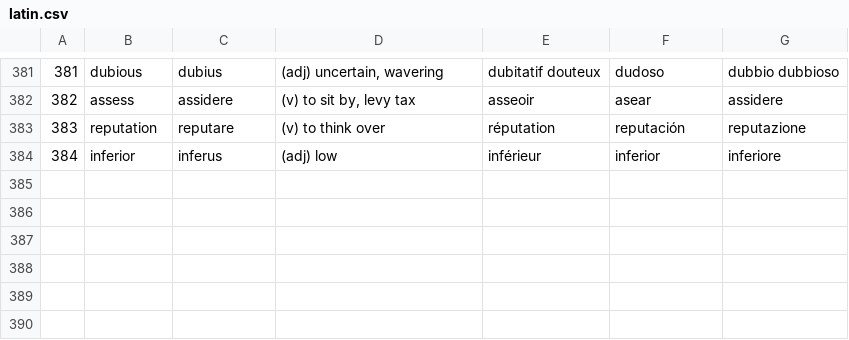
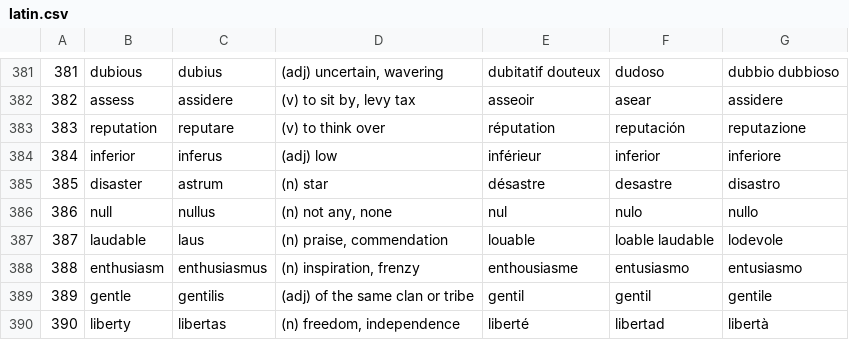
Before and after one commit to ValuedMammal/dante, a CSV file: latin.csv, drawn as a sheet; only a part is shown, gaps mark what is left out.

```diff
--- a/latin.csv
+++ b/latin.csv
@@ -384 +384,7 @@
 384,inferior,inferus,"(adj) low",inférieur,inferior,inferiore
+385,disaster,astrum,"(n) star",désastre,desastre,disastro
+386,null,nullus,"(n) not any, none",nul,nulo,nullo
+387,laudable,laus,"(n) praise, commendation",louable,loable laudable,lodevole
+388,enthusiasm,enthusiasmus,"(n) inspiration, frenzy",enthousiasme,entusiasmo,entusiasmo
+389,gentle,gentilis,"(adj) of the same clan or tribe",gentil,gentil,gentile
+390,liberty,libertas,"(n) freedom, independence",liberté,libertad,libertà
```
Also changed, not shown: 1 other file.
